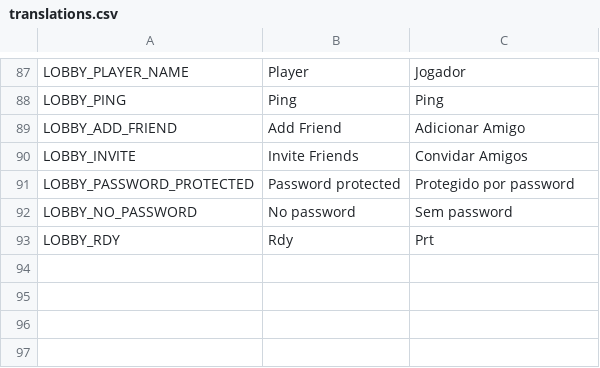
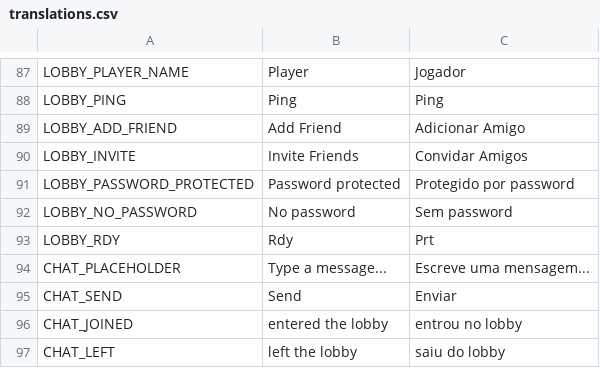
Before and after one commit to Strefiz-Git/Vivo-Sprint, a CSV file: game/translations/translations.csv, drawn as a sheet; only a part is shown, gaps mark what is left out.

```diff
--- a/game/translations/translations.csv
+++ b/game/translations/translations.csv
@@ -93 +93,5 @@ LOBBY_NO_PASSWORD,No password,Sem password
 LOBBY_RDY,Rdy,Prt
+CHAT_PLACEHOLDER,Type a message...,Escreve uma mensagem...
+CHAT_SEND,Send,Enviar
+CHAT_JOINED,entered the lobby,entrou no lobby
+CHAT_LEFT,left the lobby,saiu do lobby
```
Also changed, not shown: 3 other files.
